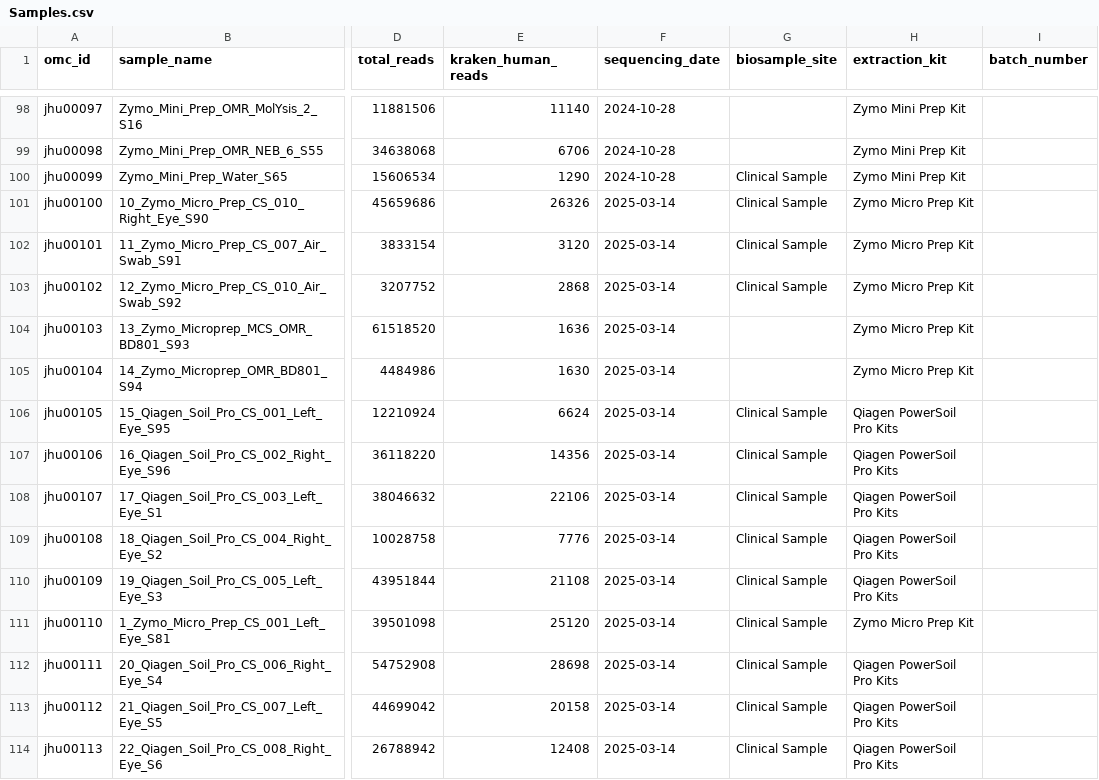
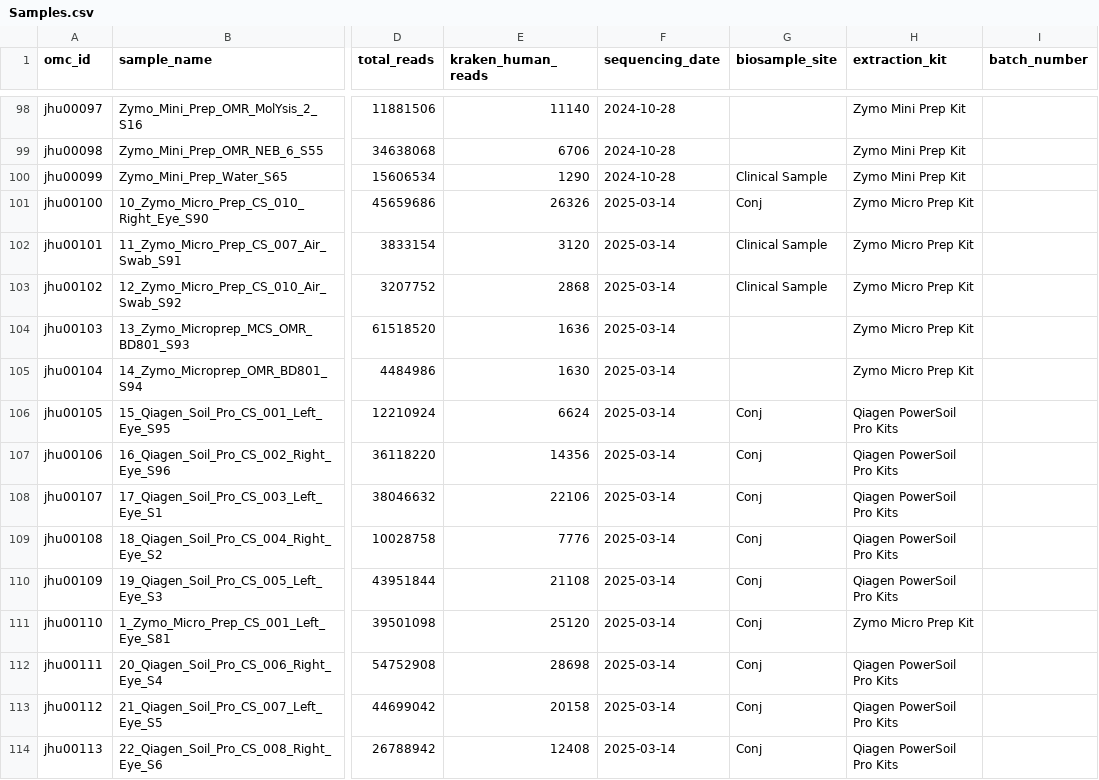
Before and after one commit to dpuiu/ocular-microbiome, a CSV file: docs/Consortium_Data/JHU_Data/Samples.csv, drawn as a sheet; only a part is shown, gaps mark what is left out; the diff covers the shown part only; the diff names each change by its address in the sheet, - before the commit and + after, or states it on an @@ line.

Commit message:
JHU data update

```diff
--- a/docs/Consortium_Data/JHU_Data/Samples.csv
+++ b/docs/Consortium_Data/JHU_Data/Samples.csv
-G101 (biosample_site): Clinical Sample
+G101 (biosample_site): Conj
-G106:G114 (biosample_site): Clinical Sample
+G106:G114 (biosample_site): Conj
```
Also changed, not shown: 48 edited cells elsewhere in this file, 19 other files.
